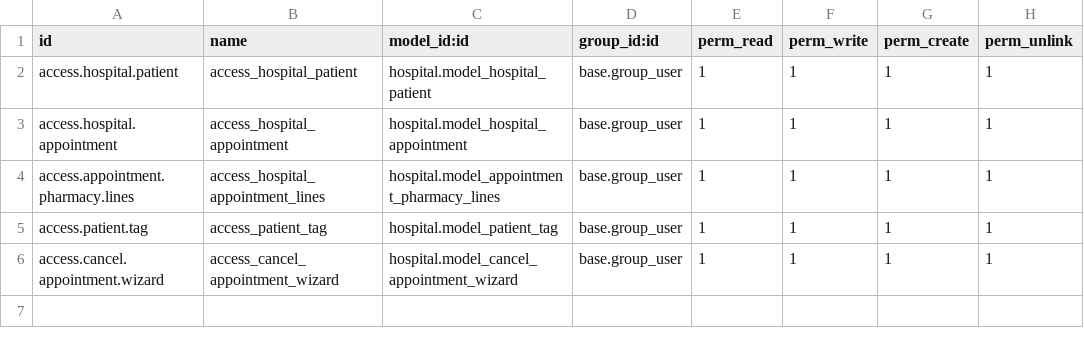
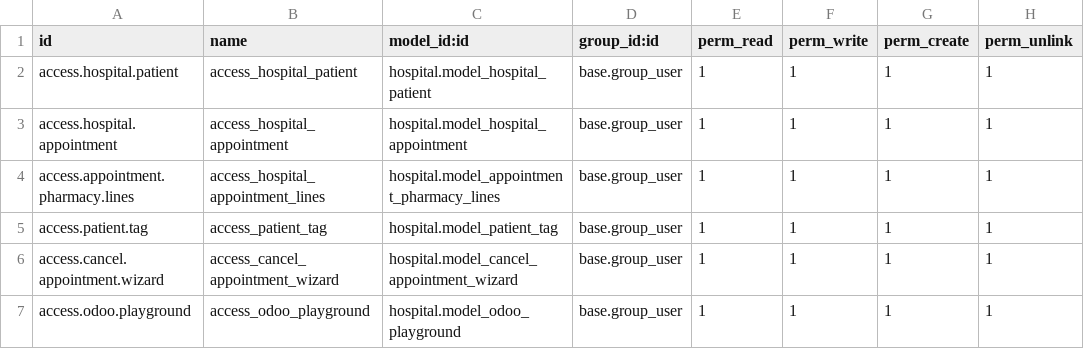
Before and after one commit to Felicitydev/odoo-modules, a CSV file: odoo/haddons/hospital/security/ir.model.access.csv, drawn as a sheet; the diff names each change by its address in the sheet, - before the commit and + after, or states it on an @@ line.

Commit message:
[ADD] Add playground menu

```diff
--- a/odoo/haddons/hospital/security/ir.model.access.csv
+++ b/odoo/haddons/hospital/security/ir.model.access.csv
+row 7: access.odoo.playground | access_odoo_playground | hospital.model_odoo_playground | base.group_user | 1 | 1 | 1 | 1
```
Also changed, not shown: 5 other files.
